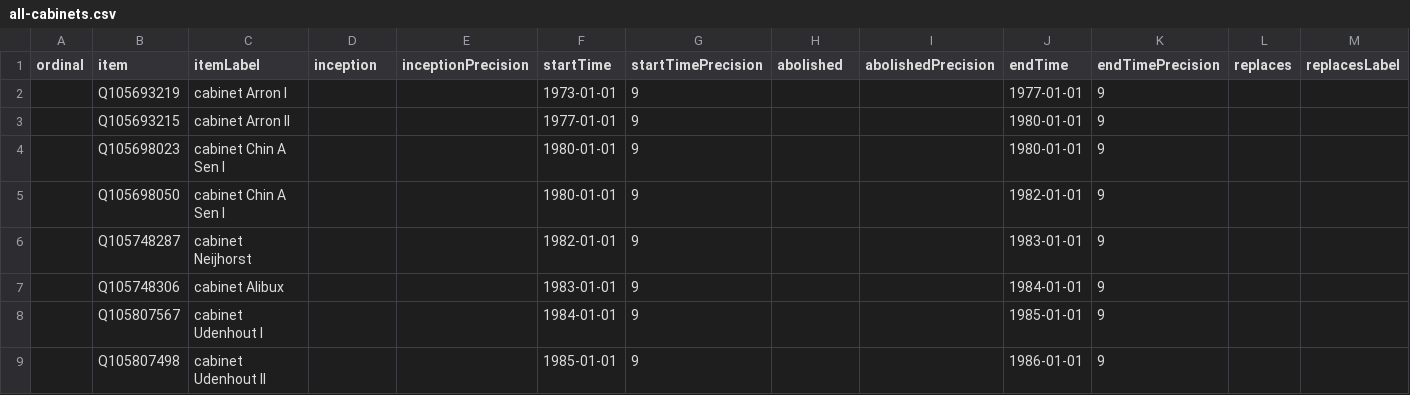
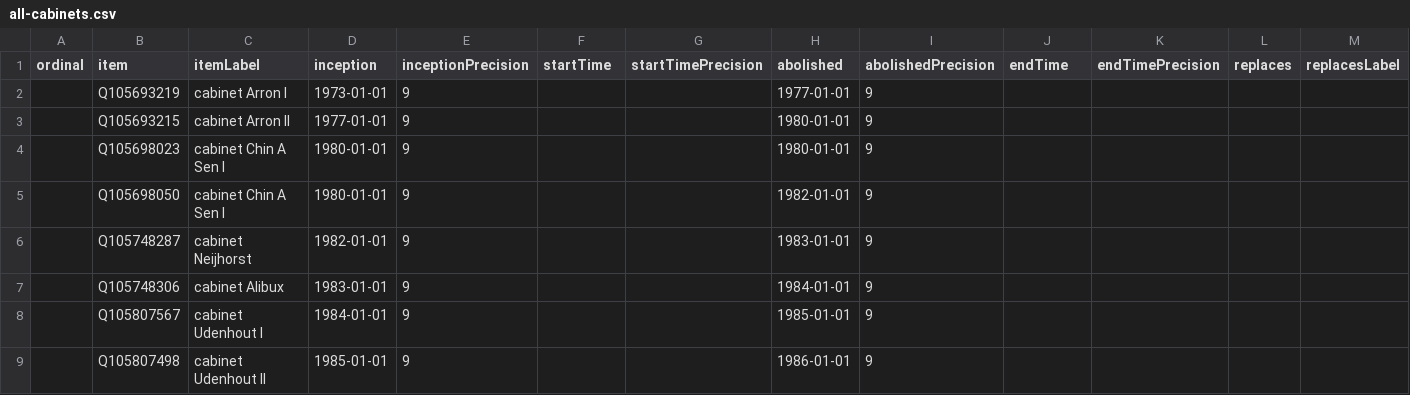
Before and after one commit to every-politician-scrapers/suriname, a CSV file: wikidata/results/all-cabinets.csv, drawn as a sheet; only a part is shown; the diff covers the shown part only; the diff names each change by its address in the sheet, - before the commit and + after, or states it on an @@ line.

Commit message:
Run SPARQL queries

```diff
--- a/wikidata/results/all-cabinets.csv
+++ b/wikidata/results/all-cabinets.csv
-D2 (inception): (empty)
+D2 (inception): 1973-01-01
-E2:E9 (inceptionPrecision): (empty)
+E2:E9 (inceptionPrecision): 9
-F2 (startTime): 1973-01-01
+F2 (startTime): (empty)
-G2:G9 (startTimePrecision): 9
+G2:G9 (startTimePrecision): (empty)
-H2 (abolished): (empty)
+H2 (abolished): 1977-01-01
-I2:I9 (abolishedPrecision): (empty)
+I2:I9 (abolishedPrecision): 9
-J2 (endTime): 1977-01-01
+J2 (endTime): (empty)
-K2:K9 (endTimePrecision): 9
+K2:K9 (endTimePrecision): (empty)
-D3 (inception): (empty)
+D3 (inception): 1977-01-01
-F3 (startTime): 1977-01-01
+F3 (startTime): (empty)
-H3:H4 (abolished): (empty)
+H3:H4 (abolished): 1980-01-01
-J3:J4 (endTime): 1980-01-01
+J3:J4 (endTime): (empty)
-D4:D5 (inception): (empty)
+D4:D5 (inception): 1980-01-01
-F4:F5 (startTime): 1980-01-01
+F4:F5 (startTime): (empty)
-H5 (abolished): (empty)
+H5 (abolished): 1982-01-01
-J5 (endTime): 1982-01-01
+J5 (endTime): (empty)
-D6 (inception): (empty)
+D6 (inception): 1982-01-01
-F6 (startTime): 1982-01-01
+F6 (startTime): (empty)
-H6 (abolished): (empty)
+H6 (abolished): 1983-01-01
-J6 (endTime): 1983-01-01
+J6 (endTime): (empty)
-D7 (inception): (empty)
+D7 (inception): 1983-01-01
-F7 (startTime): 1983-01-01
+F7 (startTime): (empty)
-H7 (abolished): (empty)
+H7 (abolished): 1984-01-01
-J7 (endTime): 1984-01-01
+J7 (endTime): (empty)
-D8 (inception): (empty)
+D8 (inception): 1984-01-01
-F8 (startTime): 1984-01-01
+F8 (startTime): (empty)
-H8 (abolished): (empty)
+H8 (abolished): 1985-01-01
-J8 (endTime): 1985-01-01
+J8 (endTime): (empty)
-D9 (inception): (empty)
+D9 (inception): 1985-01-01
-F9 (startTime): 1985-01-01
+F9 (startTime): (empty)
-H9 (abolished): (empty)
+H9 (abolished): 1986-01-01
-J9 (endTime): 1986-01-01
+J9 (endTime): (empty)
```
Also changed, not shown: 1 added row and 36 edited cells elsewhere in this file.
